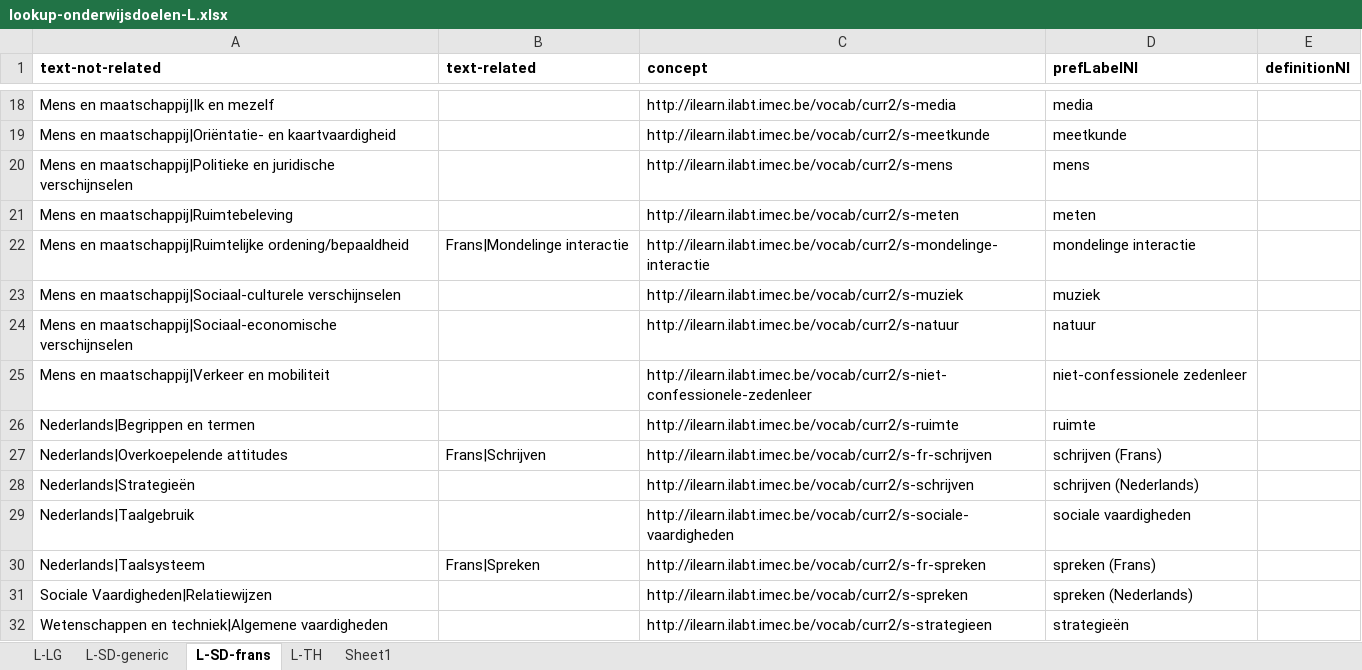
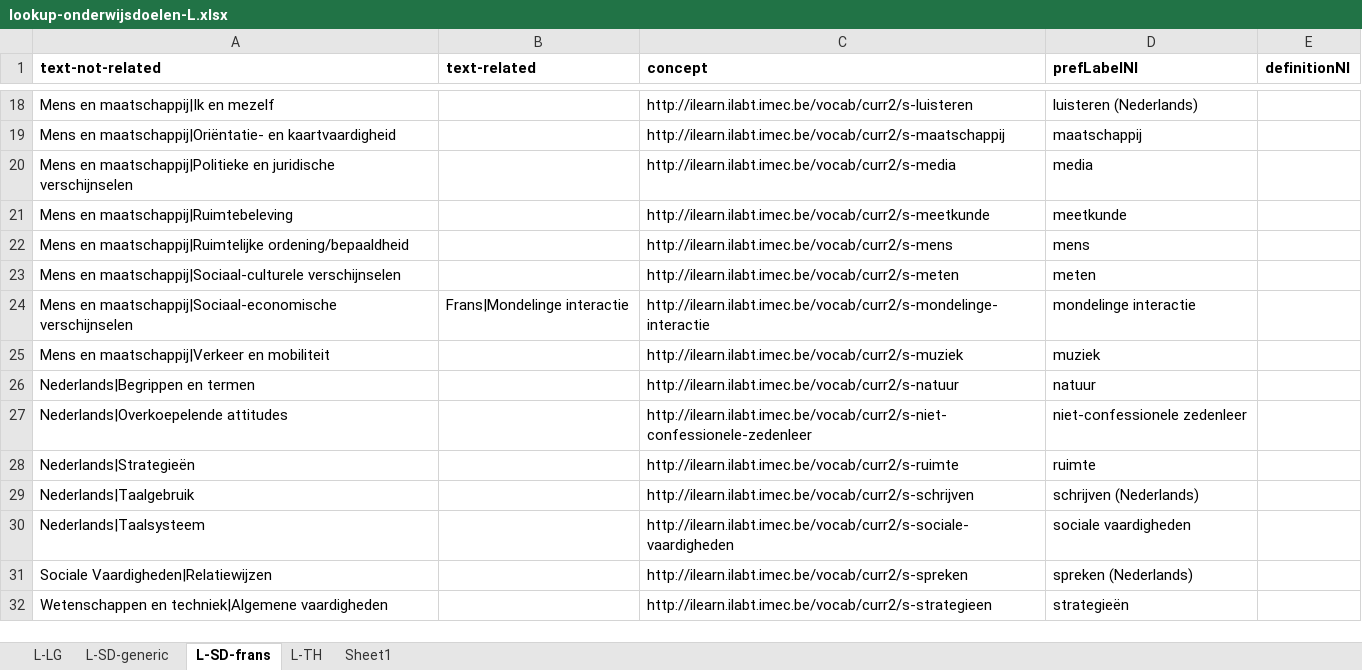
Before and after one commit to i-Learn-SKOS/conceptschemes, an Excel workbook: input/onderwijsdoelen/lookup-onderwijsdoelen-L.xlsx, sheet L-SD-frans, drawn as a sheet; only a part is shown, gaps mark what is left out; values as stored, in another font and other column widths than the file's, no borders; the diff covers the shown part only; the diff names each change by its address in the sheet, - before the commit and + after, or states it on an @@ line.

```diff
--- a/input/onderwijsdoelen/lookup-onderwijsdoelen-L.xlsx (sheet L-SD-frans)
+++ b/input/onderwijsdoelen/lookup-onderwijsdoelen-L.xlsx (sheet L-SD-frans)
-C18 (concept): http://ilearn.ilabt.imec.be/vocab/curr2/s-media
+C18 (concept): http://ilearn.ilabt.imec.be/vocab/curr2/s-luisteren
-D18 (prefLabelNl): media
+D18 (prefLabelNl): luisteren (Nederlands)
-C19 (concept): http://ilearn.ilabt.imec.be/vocab/curr2/s-meetkunde
+C19 (concept): http://ilearn.ilabt.imec.be/vocab/curr2/s-maatschappij
-D19 (prefLabelNl): meetkunde
+D19 (prefLabelNl): maatschappij
-C20 (concept): http://ilearn.ilabt.imec.be/vocab/curr2/s-mens
+C20 (concept): http://ilearn.ilabt.imec.be/vocab/curr2/s-media
-D20 (prefLabelNl): mens
+D20 (prefLabelNl): media
-C21 (concept): http://ilearn.ilabt.imec.be/vocab/curr2/s-meten
+C21 (concept): http://ilearn.ilabt.imec.be/vocab/curr2/s-meetkunde
-D21 (prefLabelNl): meten
+D21 (prefLabelNl): meetkunde
-B22 (text-related): Frans|Mondelinge interactie
+B22 (text-related): (empty)
-C22 (concept): http://ilearn.ilabt.imec.be/vocab/curr2/s-mondelinge-interactie
+C22 (concept): http://ilearn.ilabt.imec.be/vocab/curr2/s-mens
-D22 (prefLabelNl): mondelinge interactie
+D22 (prefLabelNl): mens
-C23 (concept): http://ilearn.ilabt.imec.be/vocab/curr2/s-muziek
+C23 (concept): http://ilearn.ilabt.imec.be/vocab/curr2/s-meten
-D23 (prefLabelNl): muziek
+D23 (prefLabelNl): meten
-B24 (text-related): (empty)
+B24 (text-related): Frans|Mondelinge interactie
-C24 (concept): http://ilearn.ilabt.imec.be/vocab/curr2/s-natuur
+C24 (concept): http://ilearn.ilabt.imec.be/vocab/curr2/s-mondelinge-interactie
-D24 (prefLabelNl): natuur
+D24 (prefLabelNl): mondelinge interactie
-C25 (concept): http://ilearn.ilabt.imec.be/vocab/curr2/s-niet-confessionele-zedenleer
+C25 (concept): http://ilearn.ilabt.imec.be/vocab/curr2/s-muziek
-D25 (prefLabelNl): niet-confessionele zedenleer
+D25 (prefLabelNl): muziek
-C26 (concept): http://ilearn.ilabt.imec.be/vocab/curr2/s-ruimte
+C26 (concept): http://ilearn.ilabt.imec.be/vocab/curr2/s-natuur
-D26 (prefLabelNl): ruimte
+D26 (prefLabelNl): natuur
-B27 (text-related): Frans|Schrijven
+B27 (text-related): (empty)
-C27 (concept): http://ilearn.ilabt.imec.be/vocab/curr2/s-fr-schrijven
+C27 (concept): http://ilearn.ilabt.imec.be/vocab/curr2/s-niet-confessionele-zedenleer
-D27 (prefLabelNl): schrijven (Frans)
+D27 (prefLabelNl): niet-confessionele zedenleer
-C28 (concept): http://ilearn.ilabt.imec.be/vocab/curr2/s-schrijven
+C28 (concept): http://ilearn.ilabt.imec.be/vocab/curr2/s-ruimte
-D28 (prefLabelNl): schrijven (Nederlands)
+D28 (prefLabelNl): ruimte
-C29 (concept): http://ilearn.ilabt.imec.be/vocab/curr2/s-sociale-vaardigheden
+C29 (concept): http://ilearn.ilabt.imec.be/vocab/curr2/s-schrijven
-D29 (prefLabelNl): sociale vaardigheden
+D29 (prefLabelNl): schrijven (Nederlands)
-B30 (text-related): Frans|Spreken
+B30 (text-related): (empty)
-C30 (concept): http://ilearn.ilabt.imec.be/vocab/curr2/s-fr-spreken
+C30 (concept): http://ilearn.ilabt.imec.be/vocab/curr2/s-sociale-vaardigheden
-D30 (prefLabelNl): spreken (Frans)
+D30 (prefLabelNl): sociale vaardigheden
```
Also changed, not shown: 1 added row, 1 removed row and 29 edited cells elsewhere in this sheet, sheet L-SD-generic, sheet L-TH, sheet L-LG, input/onderwijsdoelen/lookup-onderwijsdoelen-S.xlsx, 20 other files.
